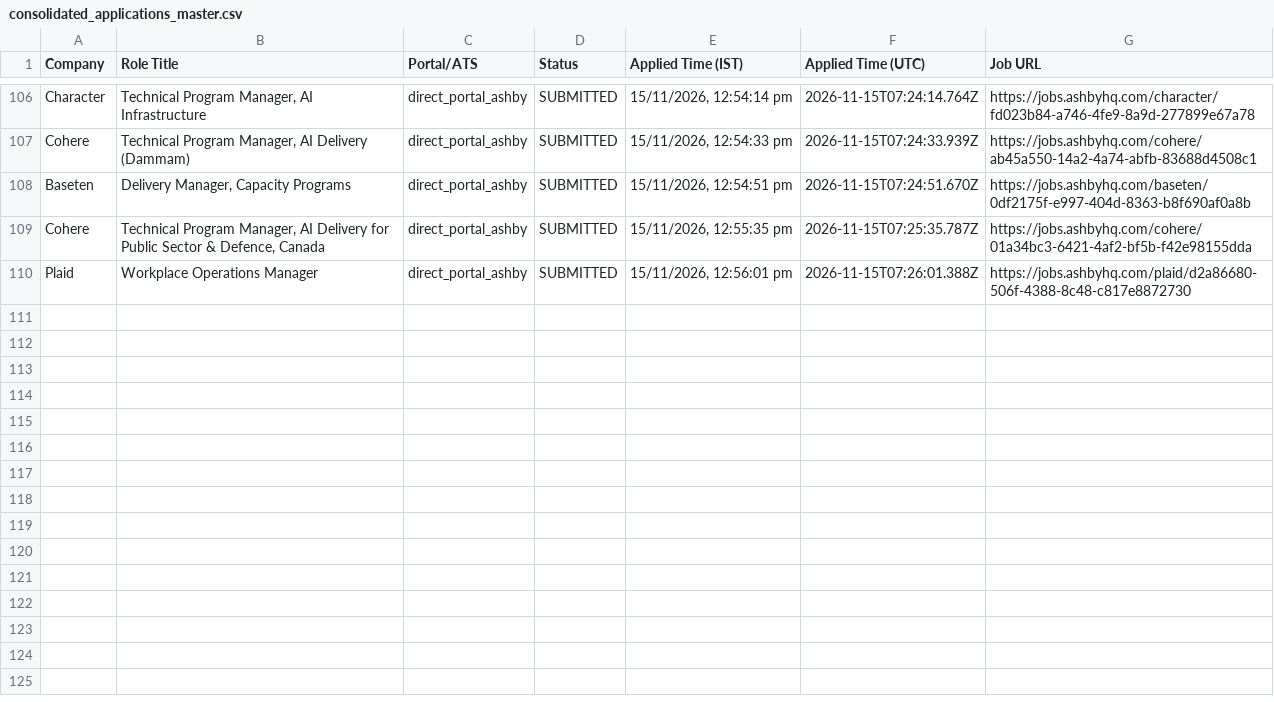
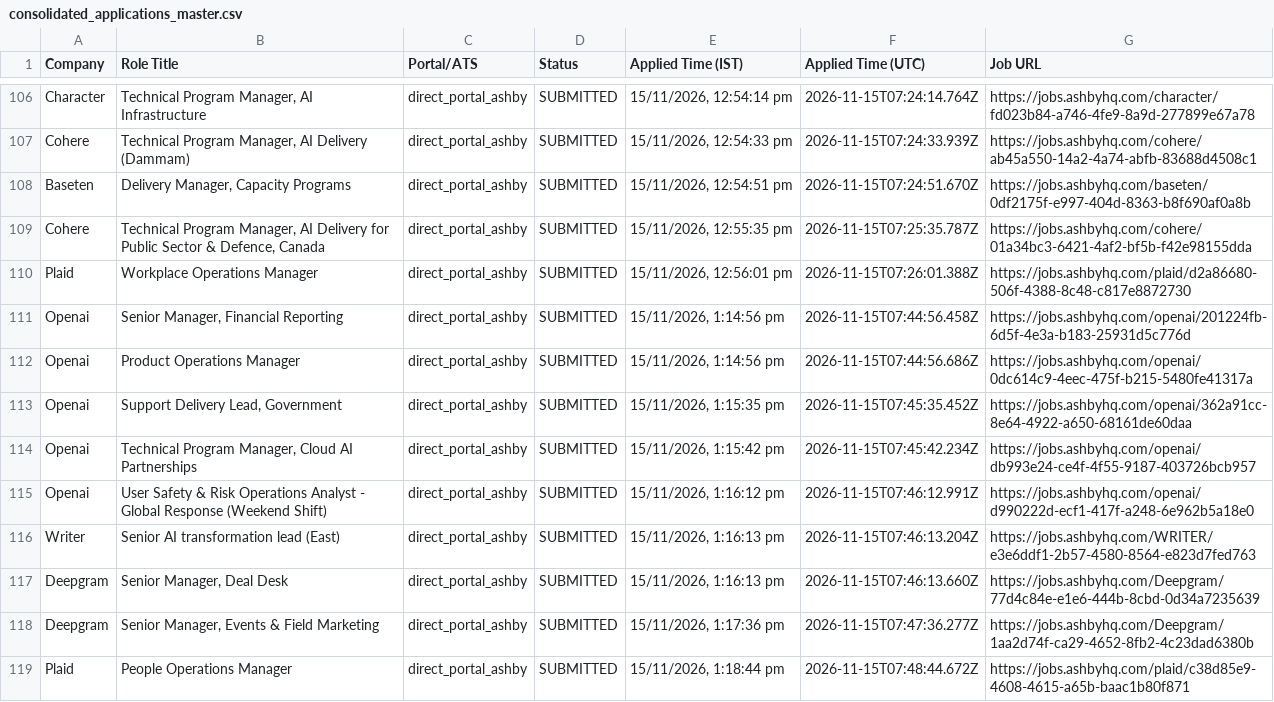
Before and after one commit to sandeepramaswamykashyap-coder/job-search-agent, a CSV file: consolidated_applications_master.csv, drawn as a sheet; only a part is shown, gaps mark what is left out.

```diff
--- a/consolidated_applications_master.csv
+++ b/consolidated_applications_master.csv
@@ -110 +110,10 @@ Company,Role Title,Portal/ATS,Status,Applied Time (IST),Applied Time (UTC),Job U
 "Plaid","Workplace Operations Manager","direct_portal_ashby","SUBMITTED","15/11/2026, 12:56:01 pm","2026-11-15T07:26:01.388Z","https://jobs.ashbyhq.com/plaid/d2a86680-506f-4388-8c48-c817e8872730"
+"Openai","Senior Manager, Financial Reporting","direct_portal_ashby","SUBMITTED","15/11/2026, 1:14:56 pm","2026-11-15T07:44:56.458Z","https://jobs.ashbyhq.com/openai/201224fb-6d5f-4e3a-b183-25931d5c776d"
+"Openai","Product Operations Manager","direct_portal_ashby","SUBMITTED","15/11/2026, 1:14:56 pm","2026-11-15T07:44:56.686Z","https://jobs.ashbyhq.com/openai/0dc614c9-4eec-475f-b215-5480fe41317a"
+"Openai","Support Delivery Lead, Government","direct_portal_ashby","SUBMITTED","15/11/2026, 1:15:35 pm","2026-11-15T07:45:35.452Z","https://jobs.ashbyhq.com/openai/362a91cc-8e64-4922-a650-68161de60daa"
+"Openai","Technical Program Manager, Cloud AI Partnerships","direct_portal_ashby","SUBMITTED","15/11/2026, 1:15:42 pm","2026-11-15T07:45:42.234Z","https://jobs.ashbyhq.com/openai/db993e24-ce4f-4f55-9187-403726bcb957"
+"Openai","User Safety & Risk Operations Analyst - Global Response (Weekend Shift)","direct_portal_ashby","SUBMITTED","15/11/2026, 1:16:12 pm","2026-11-15T07:46:12.991Z","https://jobs.ashbyhq.com/openai/d990222d-ecf1-417f-a248-6e962b5a18e0"
+"Writer","Senior AI transformation lead (East)","direct_portal_ashby","SUBMITTED","15/11/2026, 1:16:13 pm","2026-11-15T07:46:13.204Z","https://jobs.ashbyhq.com/WRITER/e3e6ddf1-2b57-4580-8564-e823d7fed763"
+"Deepgram","Senior Manager, Deal Desk","direct_portal_ashby","SUBMITTED","15/11/2026, 1:16:13 pm","2026-11-15T07:46:13.660Z","https://jobs.ashbyhq.com/Deepgram/77d4c84e-e1e6-444b-8cbd-0d34a7235639"
+"Deepgram","Senior Manager, Events & Field Marketing","direct_portal_ashby","SUBMITTED","15/11/2026, 1:17:36 pm","2026-11-15T07:47:36.277Z","https://jobs.ashbyhq.com/Deepgram/1aa2d74f-ca29-4652-8fb2-4c23dad6380b"
+"Plaid","People Operations Manager","direct_portal_ashby","SUBMITTED","15/11/2026, 1:18:44 pm","2026-11-15T07:48:44.672Z","https://jobs.ashbyhq.com/plaid/c38d85e9-4608-4615-a65b-baac1b80f871"
```
Also changed, not shown: verified_clean_applications.csv, 2 other files.
